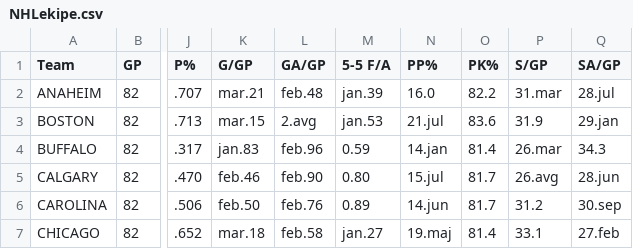
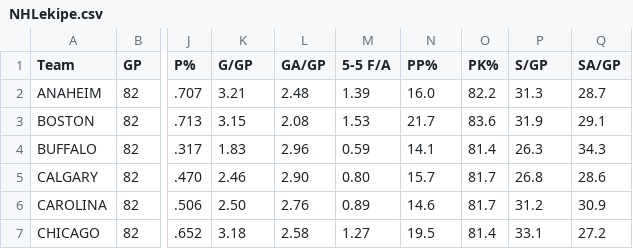
Before and after one commit to filiplenarcic/APPR-2014-15, a CSV file: podatki/NHLekipe.csv, drawn as a sheet; only a part is shown, gaps mark what is left out; the diff covers the shown part only; the diff names each change by its address in the sheet, - before the commit and + after, or states it on an @@ line.

Commit message:
Popravek razpredelnice.

```diff
--- a/podatki/NHLekipe.csv
+++ b/podatki/NHLekipe.csv
-K2 (G/GP): mar.21
+K2 (G/GP): 3.21
-L2 (GA/GP): feb.48
+L2 (GA/GP): 2.48
-M2 (5-5 F/A): jan.39
+M2 (5-5 F/A): 1.39
-P2 (S/GP): 31.mar
+P2 (S/GP): 31.3
-Q2 (SA/GP): 28.jul
+Q2 (SA/GP): 28.7
-K3 (G/GP): mar.15
+K3 (G/GP): 3.15
-L3 (GA/GP): 2.avg
+L3 (GA/GP): 2.08
-M3 (5-5 F/A): jan.53
+M3 (5-5 F/A): 1.53
-N3 (PP%): 21.jul
+N3 (PP%): 21.7
-Q3 (SA/GP): 29.jan
+Q3 (SA/GP): 29.1
-K4 (G/GP): jan.83
+K4 (G/GP): 1.83
-L4 (GA/GP): feb.96
+L4 (GA/GP): 2.96
-N4 (PP%): 14.jan
+N4 (PP%): 14.1
-P4 (S/GP): 26.mar
+P4 (S/GP): 26.3
-K5 (G/GP): feb.46
+K5 (G/GP): 2.46
-L5 (GA/GP): feb.90
+L5 (GA/GP): 2.90
-N5 (PP%): 15.jul
+N5 (PP%): 15.7
-P5 (S/GP): 26.avg
+P5 (S/GP): 26.8
-Q5 (SA/GP): 28.jun
+Q5 (SA/GP): 28.6
-K6 (G/GP): feb.50
+K6 (G/GP): 2.50
-L6 (GA/GP): feb.76
+L6 (GA/GP): 2.76
-N6 (PP%): 14.jun
+N6 (PP%): 14.6
-Q6 (SA/GP): 30.sep
+Q6 (SA/GP): 30.9
-K7 (G/GP): mar.18
+K7 (G/GP): 3.18
-L7 (GA/GP): feb.58
+L7 (GA/GP): 2.58
-M7 (5-5 F/A): jan.27
+M7 (5-5 F/A): 1.27
-N7 (PP%): 19.maj
+N7 (PP%): 19.5
-Q7 (SA/GP): 27.feb
+Q7 (SA/GP): 27.2
```
Also changed, not shown: 114 edited cells elsewhere in this file.
